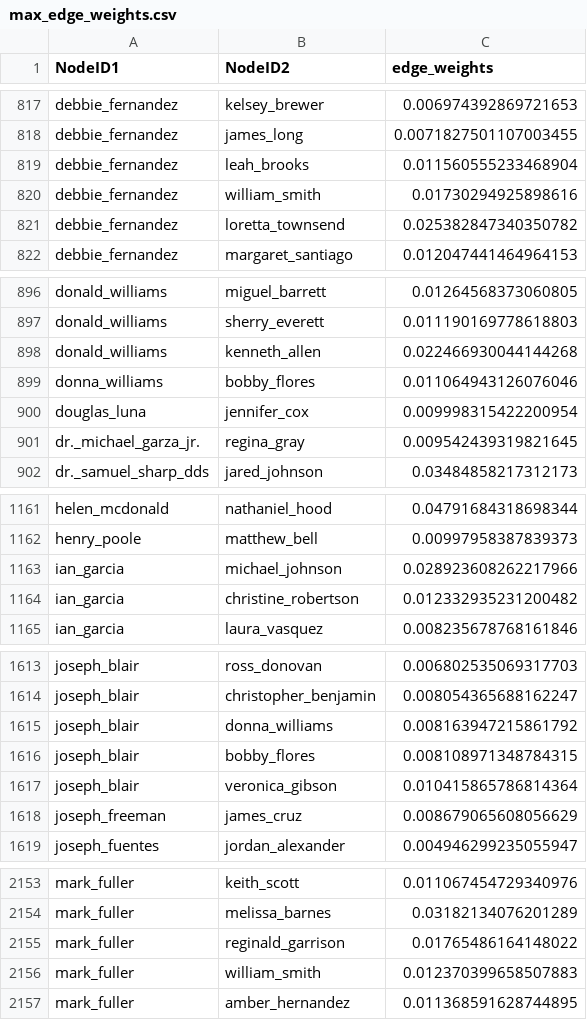
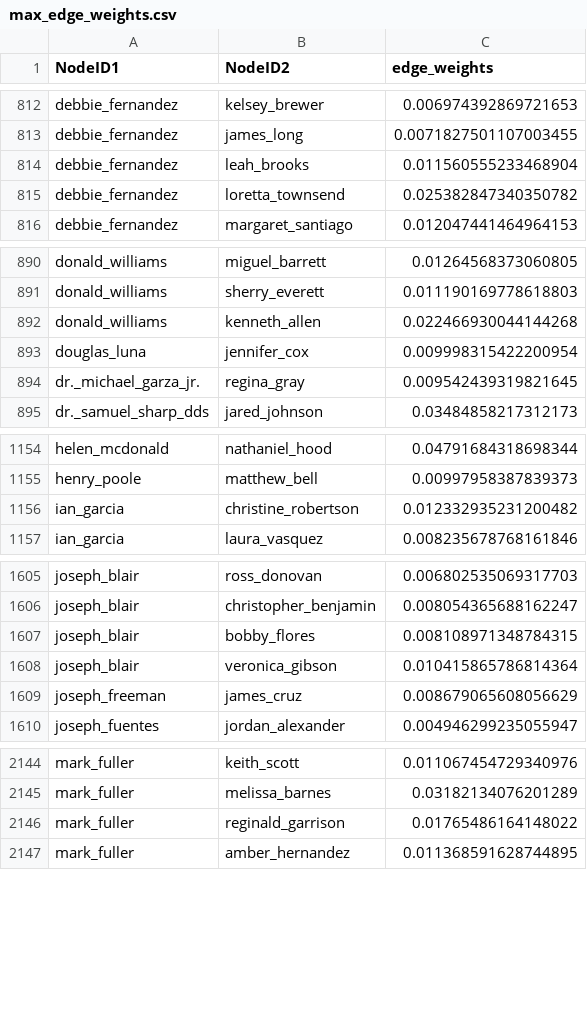
Before and after one commit to kenghweeng/bayesian_beats_cheats, a CSV file: data/max_edge_weights.csv, drawn as a sheet; only a part is shown, gaps mark what is left out; the diff covers the shown part only; the diff names each change by its address in the sheet, - before the commit and + after, or states it on an @@ line.

```diff
--- a/data/max_edge_weights.csv
+++ b/data/max_edge_weights.csv
-row 820: debbie_fernandez | william_smith | 0.01730294925898616
-row 899: donna_williams | bobby_flores | 0.011064943126076046
-row 1163: ian_garcia | michael_johnson | 0.028923608262217966
-row 1615: joseph_blair | donna_williams | 0.008163947215861792
-row 2156: mark_fuller | william_smith | 0.012370399658507883
```
Also changed, not shown: 13 removed rows elsewhere in this file, data/avg_edge_weights.csv, data/min_edge_weights.csv, 4 other files.
